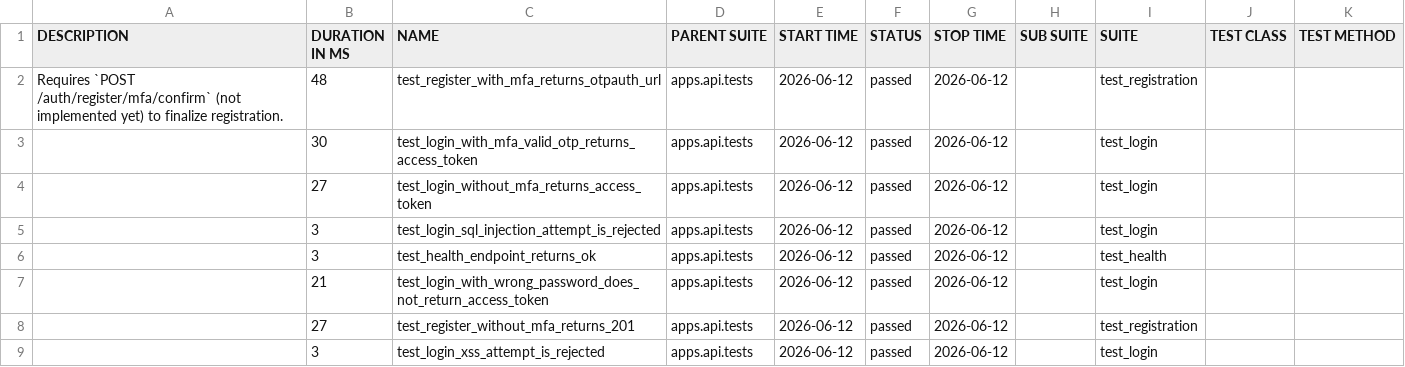
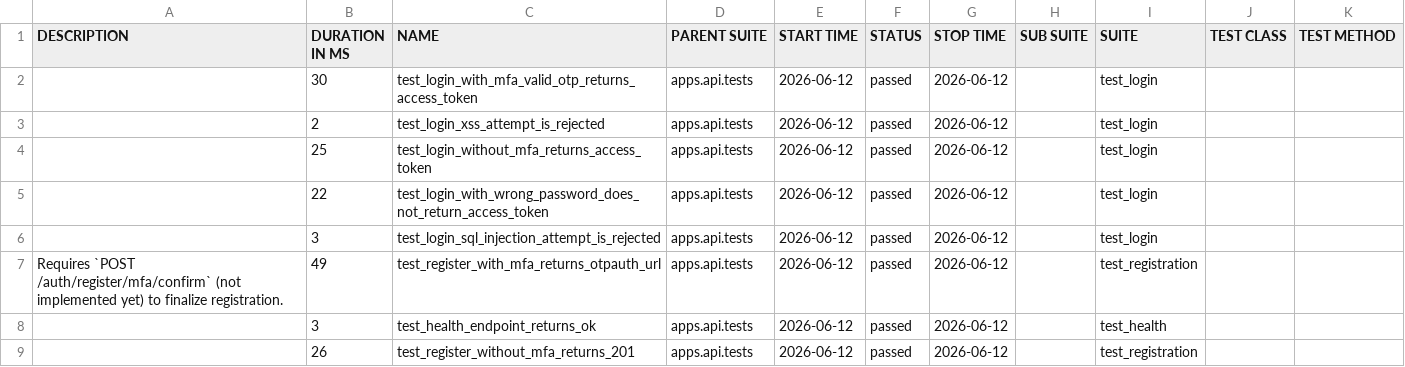
Before and after one commit to SylwiaOliwia2/trello-like-app, a CSV file: dev/data/suites.csv, drawn as a sheet.

```diff
--- a/dev/data/suites.csv
+++ b/dev/data/suites.csv
@@ -1,11 +1,11 @@
 "DESCRIPTION","DURATION IN MS","NAME","PARENT SUITE","START TIME","STATUS","STOP TIME","SUB SUITE","SUITE","TEST CLASS","TEST METHOD"
-"
-    Requires `POST /auth/register/mfa/confirm` (not implemented yet) to finalize registration.
-    ","48","test_register_with_mfa_returns_otpauth_url","apps.api.tests","2026-06-12","passed","2026-06-12","","test_registration","",""
 "","30","test_login_with_mfa_valid_otp_returns_access_token","apps.api.tests","2026-06-12","passed","2026-06-12","","test_login","",""
-"","27","test_login_without_mfa_returns_access_token","apps.api.tests","2026-06-12","passed","2026-06-12","","test_login","",""
+"","2","test_login_xss_attempt_is_rejected","apps.api.tests","2026-06-12","passed","2026-06-12","","test_login","",""
+"","25","test_login_without_mfa_returns_access_token","apps.api.tests","2026-06-12","passed","2026-06-12","","test_login","",""
+"","22","test_login_with_wrong_password_does_not_return_access_token","apps.api.tests","2026-06-12","passed","2026-06-12","","test_login","",""
 "","3","test_login_sql_injection_attempt_is_rejected","apps.api.tests","2026-06-12","passed","2026-06-12","","test_login","",""
+"
+    Requires `POST /auth/register/mfa/confirm` (not implemented yet) to finalize registration.
+    ","49","test_register_with_mfa_returns_otpauth_url","apps.api.tests","2026-06-12","passed","2026-06-12","","test_registration","",""
 "","3","test_health_endpoint_returns_ok","apps.api.tests","2026-06-12","passed","2026-06-12","","test_health","",""
-"","21","test_login_with_wrong_password_does_not_return_access_token","apps.api.tests","2026-06-12","passed","2026-06-12","","test_login","",""
-"","27","test_register_without_mfa_returns_201","apps.api.tests","2026-06-12","passed","2026-06-12","","test_registration","",""
-"","3","test_login_xss_attempt_is_rejected","apps.api.tests","2026-06-12","passed","2026-06-12","","test_login","",""
+"","26","test_register_without_mfa_returns_201","apps.api.tests","2026-06-12","passed","2026-06-12","","test_registration","",""
```
Also changed, not shown: 28 other files.
